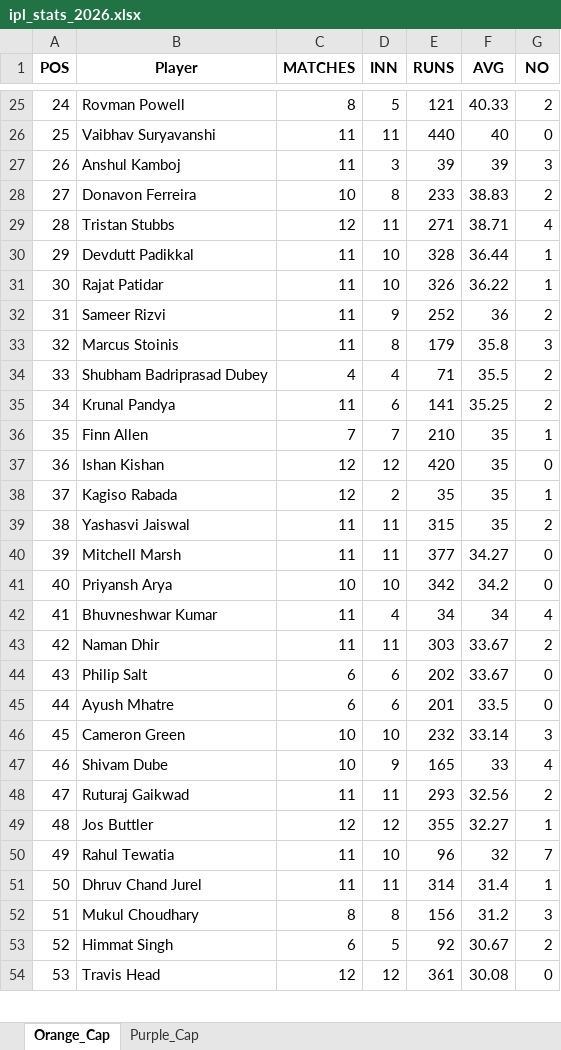
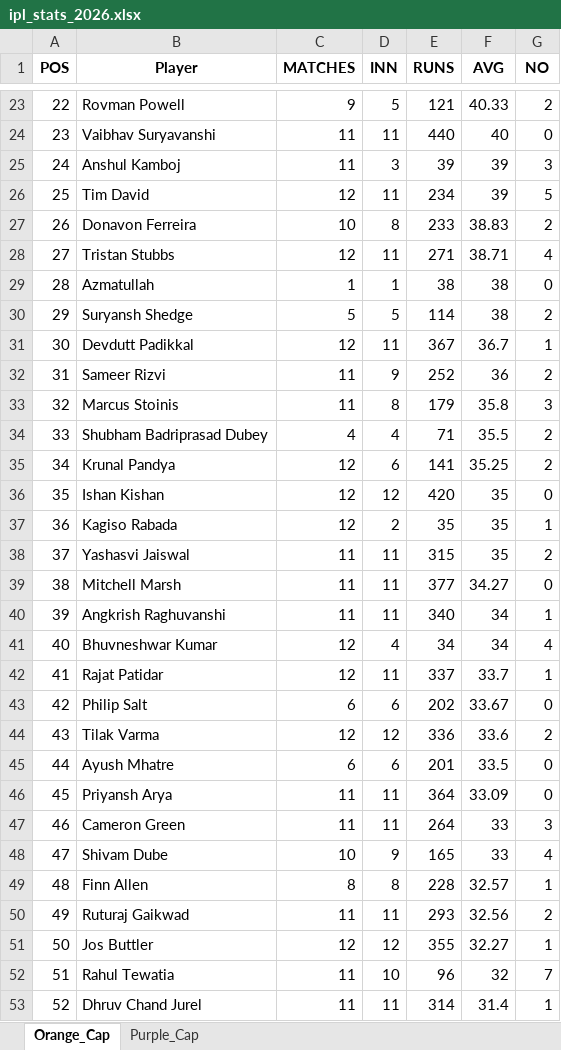
Before and after one commit to aaravmody/shroff-hundred-auction, an Excel workbook: ipl_stats_2026.xlsx, sheet Orange_Cap, drawn as a sheet; only a part is shown, gaps mark what is left out; the shorter side is filled out with more unchanged rows; values as stored, in another font and other column widths than the file's, no borders; removed rows and columns are numbered as before the commit, all else as after; the diff covers the shown part only; the diff names each change by its address in the sheet, - before the commit and + after, or states it on an @@ line.

Commit message:
auto update fantasy data

```diff
--- a/ipl_stats_2026.xlsx (sheet Orange_Cap)
+++ b/ipl_stats_2026.xlsx (sheet Orange_Cap)
@@ column A (POS) renumbered from row 3 down @@
-C23 (MATCHES): 8
+C23 (MATCHES): 9
+row 26: 25 | Tim David | 12 | 11 | 234 | 39 | 5
+row 29: 28 | Azmatullah | 1 | 1 | 38 | 38 | 0
+row 30: 29 | Suryansh Shedge | 5 | 5 | 114 | 38 | 2
-C31 (MATCHES): 11
+C31 (MATCHES): 12
-D31 (INN): 10
+D31 (INN): 11
-E31 (RUNS): 328
+E31 (RUNS): 367
-F31 (AVG): 36.44
+F31 (AVG): 36.7
-row 31: 30 | Rajat Patidar | 11 | 10 | 326 | 36.22 | 1
-C35 (MATCHES): 11
+C35 (MATCHES): 12
-row 36: 35 | Finn Allen | 7 | 7 | 210 | 35 | 1
-row 41: 40 | Priyansh Arya | 10 | 10 | 342 | 34.2 | 0
+row 40: 39 | Angkrish Raghuvanshi | 11 | 11 | 340 | 34 | 1
-C41 (MATCHES): 11
+C41 (MATCHES): 12
-row 43: 42 | Naman Dhir | 11 | 11 | 303 | 33.67 | 2
+row 42: 41 | Rajat Patidar | 12 | 11 | 337 | 33.7 | 1
+row 44: 43 | Tilak Varma | 12 | 12 | 336 | 33.6 | 2
+row 46: 45 | Priyansh Arya | 11 | 11 | 364 | 33.09 | 0
-C47 (MATCHES): 10
+C47 (MATCHES): 11
-D47 (INN): 10
+D47 (INN): 11
-E47 (RUNS): 232
+E47 (RUNS): 264
-F47 (AVG): 33.14
+F47 (AVG): 33
+row 49: 48 | Finn Allen | 8 | 8 | 228 | 32.57 | 1
```
Also changed, not shown: 16 added rows, 17 removed rows and 25 edited cells elsewhere in this sheet, sheet Purple_Cap, IPL_Fantasy_Points.xlsx, 3 other files.
